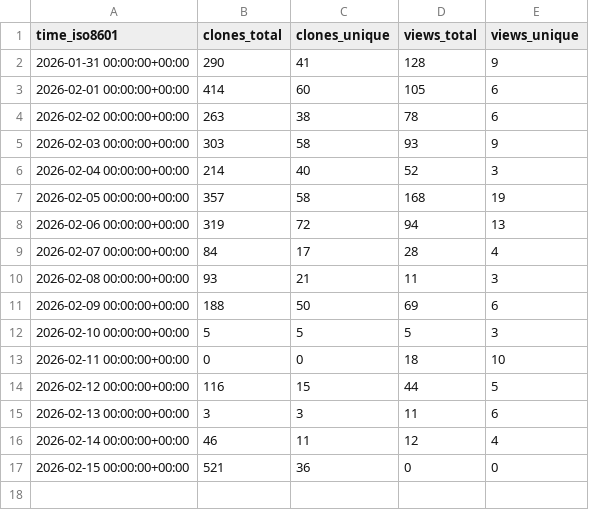
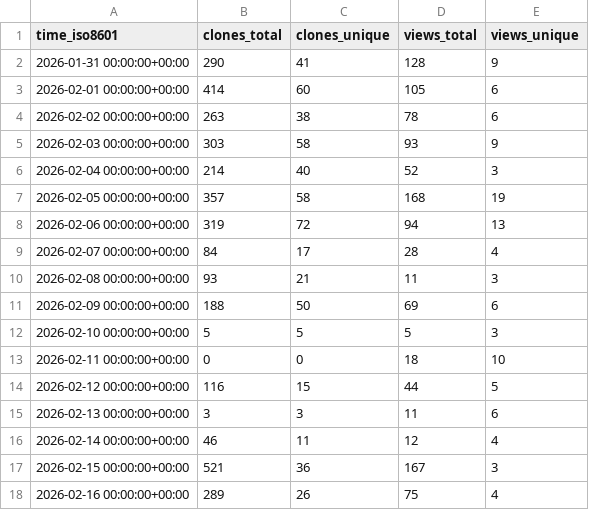
Before and after one commit to Hatchepsoute/sigma-rules, a CSV file: Hatchepsoute/sigma-rules/ghrs-data/views_clones_aggregate.csv, drawn as a sheet.

```diff
--- a/Hatchepsoute/sigma-rules/ghrs-data/views_clones_aggregate.csv
+++ b/Hatchepsoute/sigma-rules/ghrs-data/views_clones_aggregate.csv
@@ -16,2 +16,3 @@ time_iso8601,clones_total,clones_unique,views_total,views_unique
 2026-02-14 00:00:00+00:00,46,11,12,4
-2026-02-15 00:00:00+00:00,521,36,0,0
+2026-02-15 00:00:00+00:00,521,36,167,3
+2026-02-16 00:00:00+00:00,289,26,75,4
```
Also changed, not shown: 1 other file.
